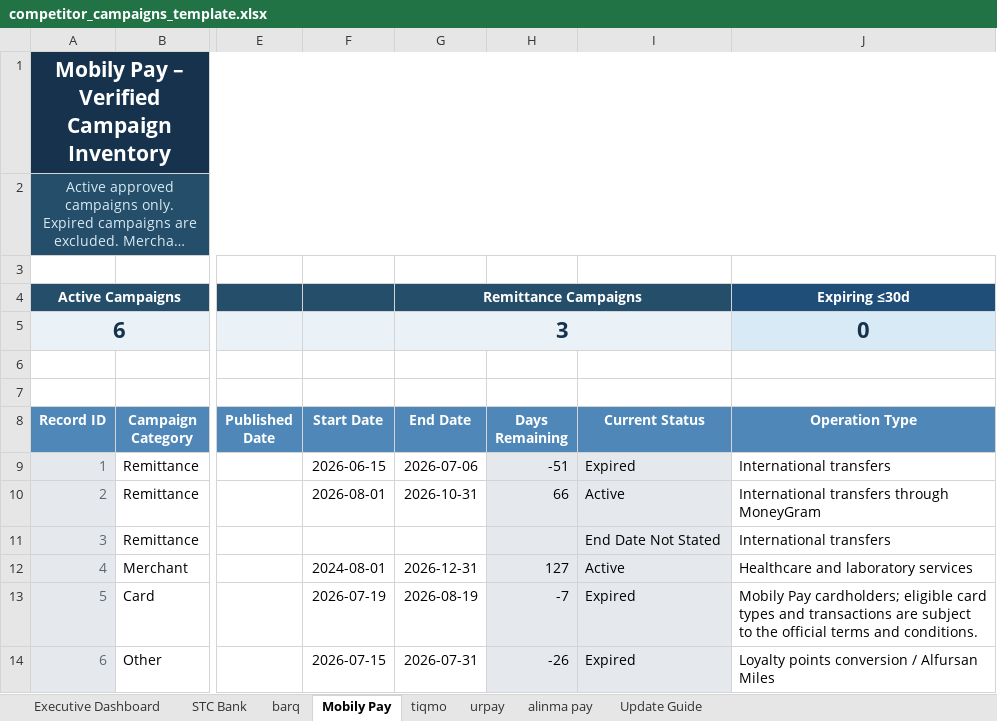
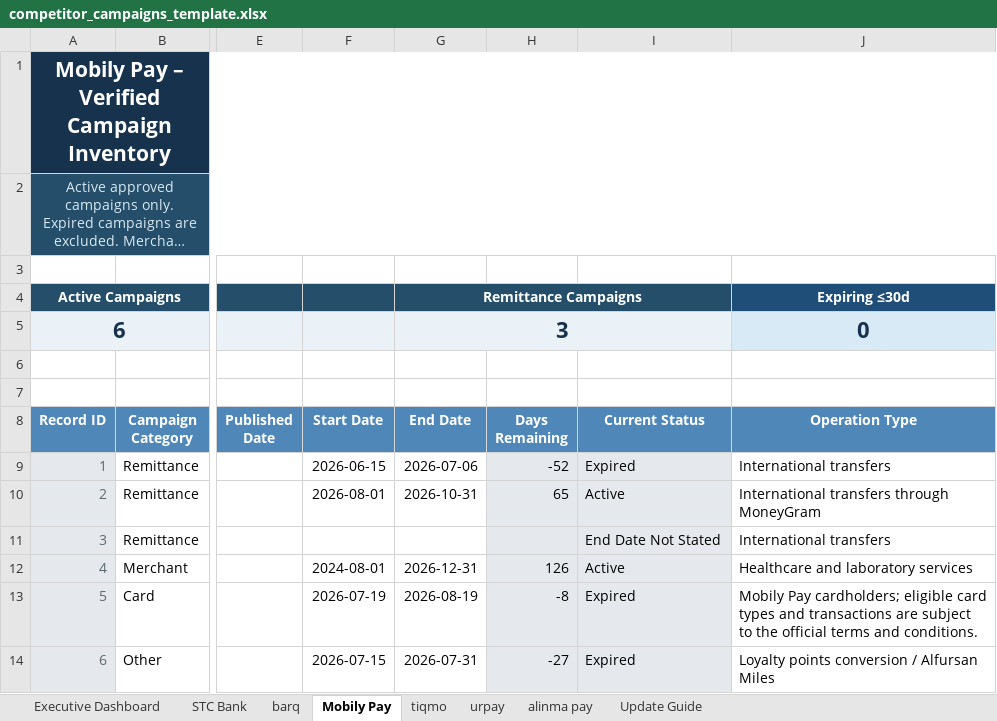
Before and after one commit to Mjmj777/competitor-monitor-v2, an Excel workbook: competitor_campaigns_template.xlsx, sheet Mobily Pay, drawn as a sheet; only a part is shown, gaps mark what is left out; long unchanged cells end in …; values as stored, in another font and other column widths than the file's, no borders; conditional formats and table styles not drawn; the diff names each change by its address in the sheet, - before the commit and + after, or states it on an @@ line.

```diff
--- a/competitor_campaigns_template.xlsx (sheet Mobily Pay)
+++ b/competitor_campaigns_template.xlsx (sheet Mobily Pay)
-H9 (Days Remaining): -51
+H9 (Days Remaining): -52
-H10 (Days Remaining): 66
+H10 (Days Remaining): 65
-H12 (Days Remaining): 127
+H12 (Days Remaining): 126
-H13 (Days Remaining): -7
+H13 (Days Remaining): -8
-H14 (Days Remaining): -26
+H14 (Days Remaining): -27
```
Also changed, not shown: sheet Executive Dashboard, sheet STC Bank, sheet urpay, sheet tiqmo, sheet alinma pay, charts or pictures, 2 other files.
